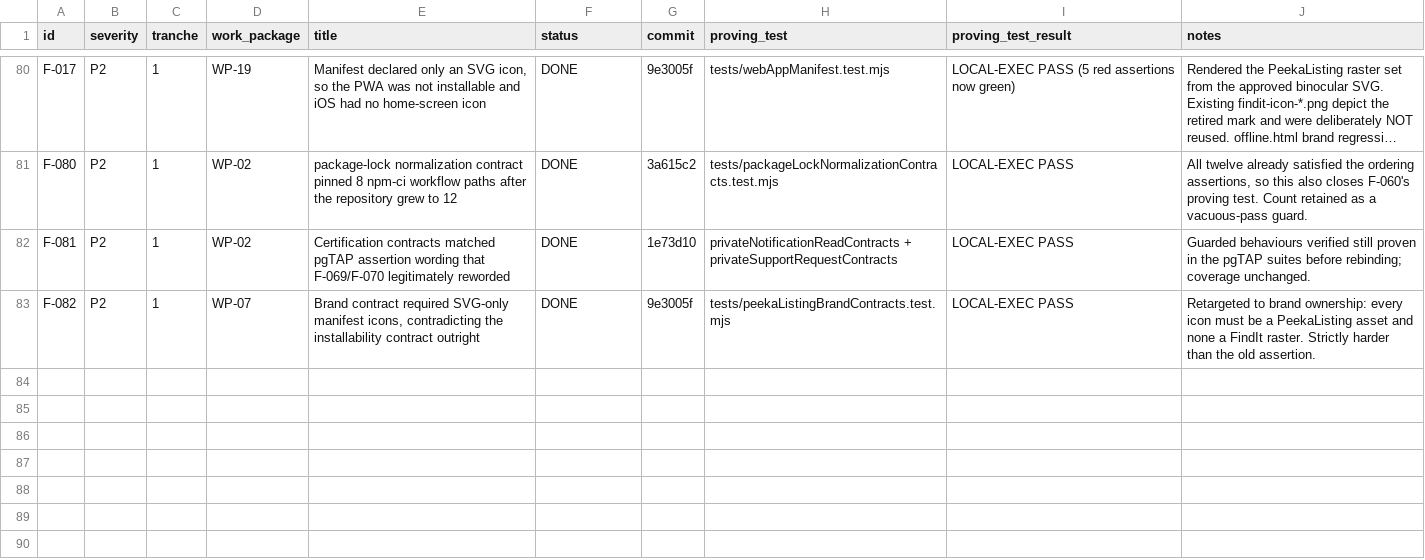
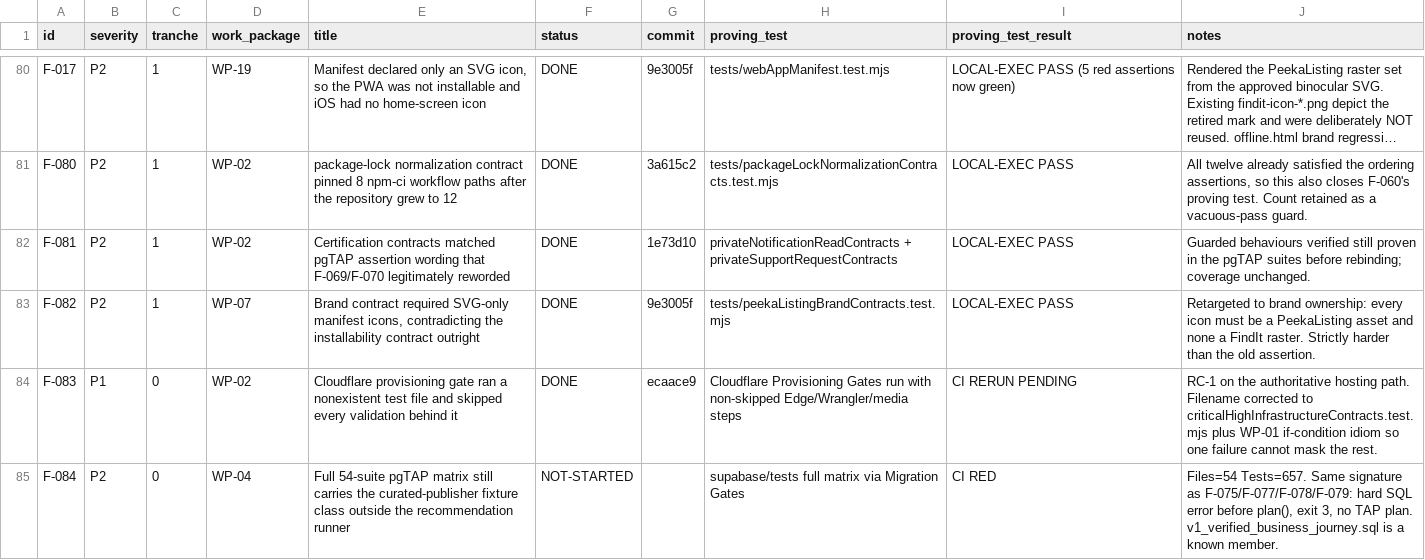
Before and after one commit to mmugambiwa14-netizen/findit-marketplace, a CSV file: audit/findings-status.csv, drawn as a sheet; only a part is shown, gaps mark what is left out; long unchanged cells end in ….

```diff
--- a/audit/findings-status.csv
+++ b/audit/findings-status.csv
@@ -83 +83,3 @@
 "F-082","P2","1","WP-07","Brand contract required SVG-only manifest icons, contradicting the installability contract outright","DONE","9e3005f","tests/peekaListingBrandContracts.test.mjs","LOCAL-EXEC PASS","Retargeted to brand ownership: every icon must be a PeekaListing asset and none a FindIt raster. Strictly harder than the old assertion."
+"F-083","P1","0","WP-02","Cloudflare provisioning gate ran a nonexistent test file and skipped every validation behind it","DONE","ecaace9","Cloudflare Provisioning Gates run with non-skipped Edge/Wrangler/media steps","CI RERUN PENDING","RC-1 on the authoritative hosting path. Filename corrected to criticalHighInfrastructureContracts.test.mjs plus WP-01 if-condition idiom so one failure cannot mask the rest."
+"F-084","P2","0","WP-04","Full 54-suite pgTAP matrix still carries the curated-publisher fixture class outside the recommendation runner","NOT-STARTED","","supabase/tests full matrix via Migration Gates","CI RED","Files=54 Tests=657. Same signature as F-075/F-077/F-078/F-079: hard SQL error before plan(), exit 3, no TAP plan. v1_verified_business_journey.sql is a known member."
```
Also changed, not shown: 1 other file.
